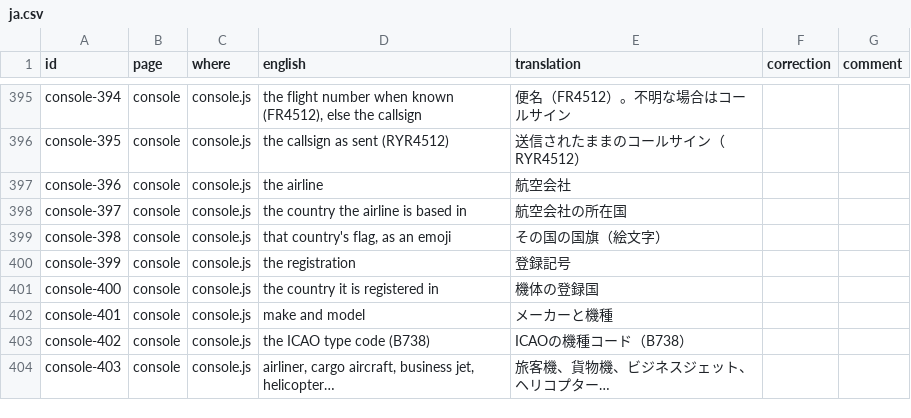
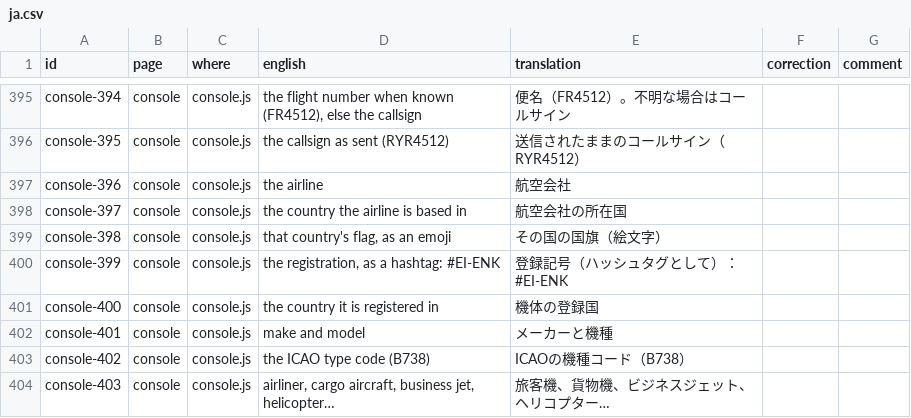
Before and after one commit to regis57/ZenithBoard, a CSV file: docs/translations/ja.csv, drawn as a sheet; only a part is shown, gaps mark what is left out.

```diff
--- a/docs/translations/ja.csv
+++ b/docs/translations/ja.csv
@@ -399,3 +399,3 @@ console-397,console,console.js,the country the airline is based in,航空会社
 console-398,console,console.js,"that country's flag, as an emoji",その国の国旗（絵文字）,,
-console-399,console,console.js,the registration,登録記号,,
+console-399,console,console.js,"the registration, as a hashtag: #EI-ENK",登録記号（ハッシュタグとして）：#EI-ENK,,
 console-400,console,console.js,the country it is registered in,機体の登録国,,
```
Also changed, not shown: docs/translations/hi.csv, docs/translations/ru.csv, 49 other files.
